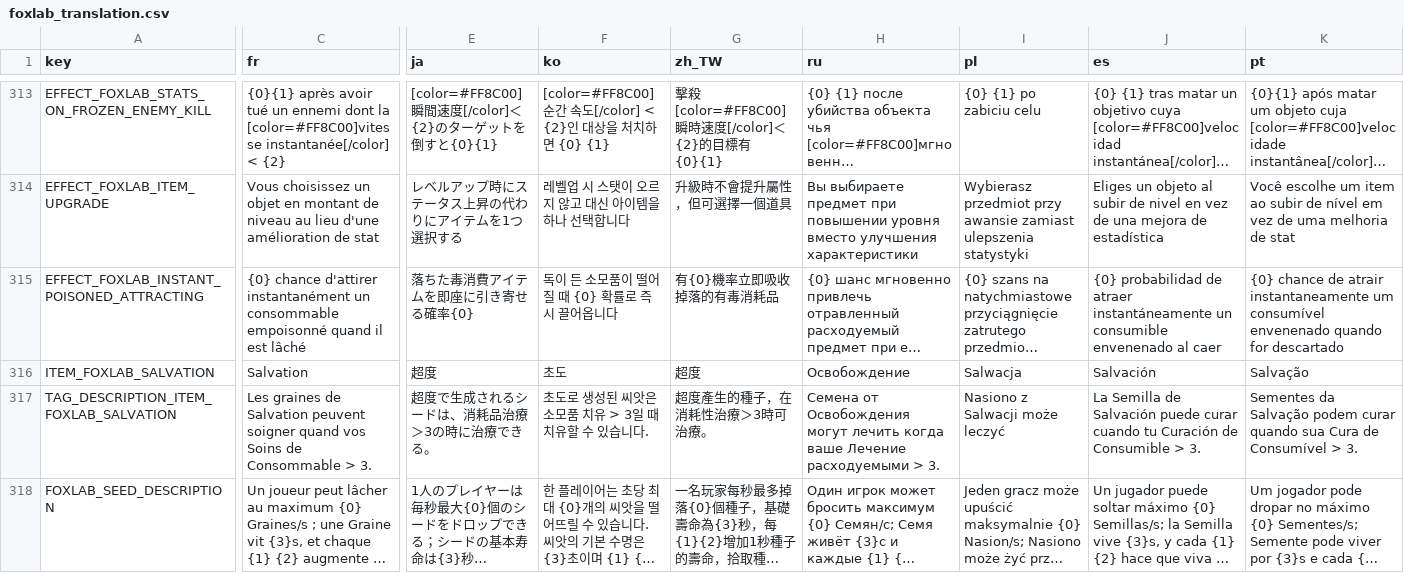
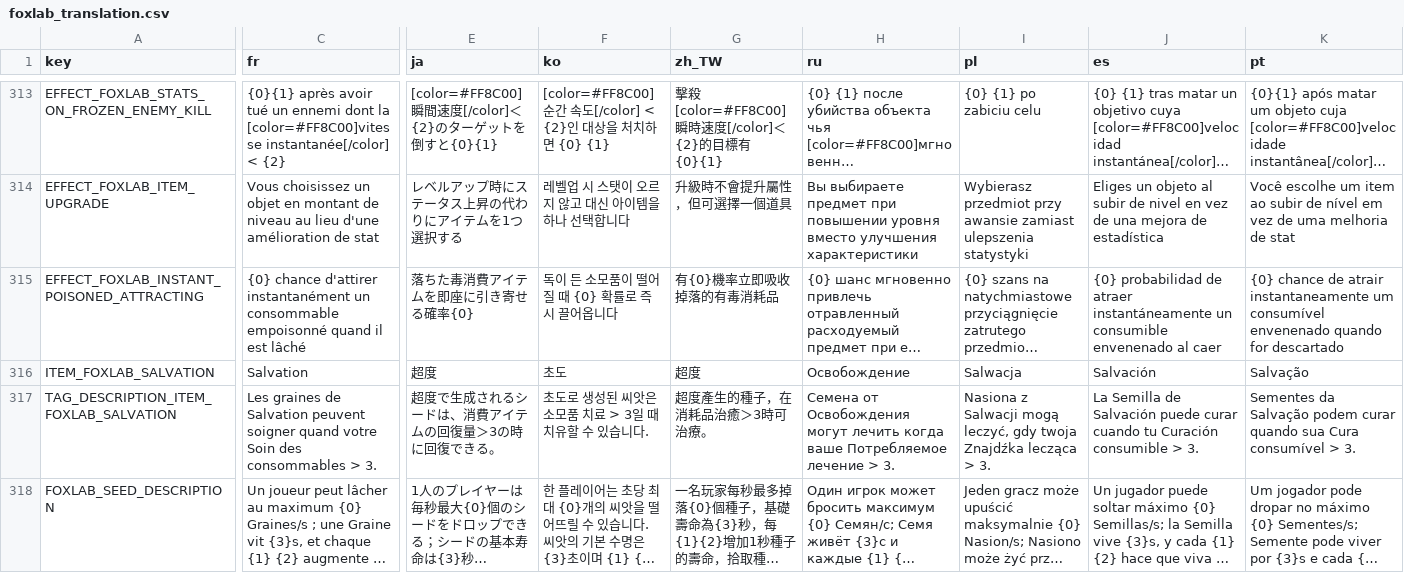
Before and after one commit to Qingyunruooyu/JonathanFox-Foxlab, a CSV file: translations/foxlab_translation.csv, drawn as a sheet; only a part is shown, gaps mark what is left out; long unchanged cells end in …; the diff covers the shown part only; the diff names each change by its address in the sheet, - before the commit and + after, or states it on an @@ line.

Commit message:
优化翻译

```diff
--- a/translations/foxlab_translation.csv
+++ b/translations/foxlab_translation.csv
-C317 (fr): …soigner quand vos Soins de Consommable > 3.
+C317 (fr): …soigner quand votre Soin des consommables > 3.
-E317 (ja): 超度で生成されるシードは、消耗品治療＞3の時に治療できる。
+E317 (ja): 超度で生成されるシードは、消費アイテムの回復量＞3の時に回復できる。
-F317 (ko): 초도로 생성된 씨앗은 소모품 치유 > 3일 때 치유할 수 있습니다.
+F317 (ko): 초도로 생성된 씨앗은 소모품 치료 > 3일 때 치유할 수 있습니다.
-G317 (zh_TW): 超度產生的種子，在消耗性治療＞3時可治療。
+G317 (zh_TW): 超度產生的種子，在消耗品治癒＞3時可治療。
-H317 (ru): …когда ваше Лечение расходуемыми > 3.
+H317 (ru): …когда ваше Потребляемое лечение > 3.
-I317 (pl): Nasiono z Salwacji może leczyć
+I317 (pl): Nasiona z Salwacji mogą leczyć, gdy twoja Znajdźka lecząca > 3.
-J317 (es): …tu Curación de Consumible > 3.
+J317 (es): …tu Curación consumible > 3.
-K317 (pt): …sua Cura de Consumível > 3.
+K317 (pt): …sua Cura consumível > 3.
```
Also changed, not shown: 36 edited cells elsewhere in this file.
